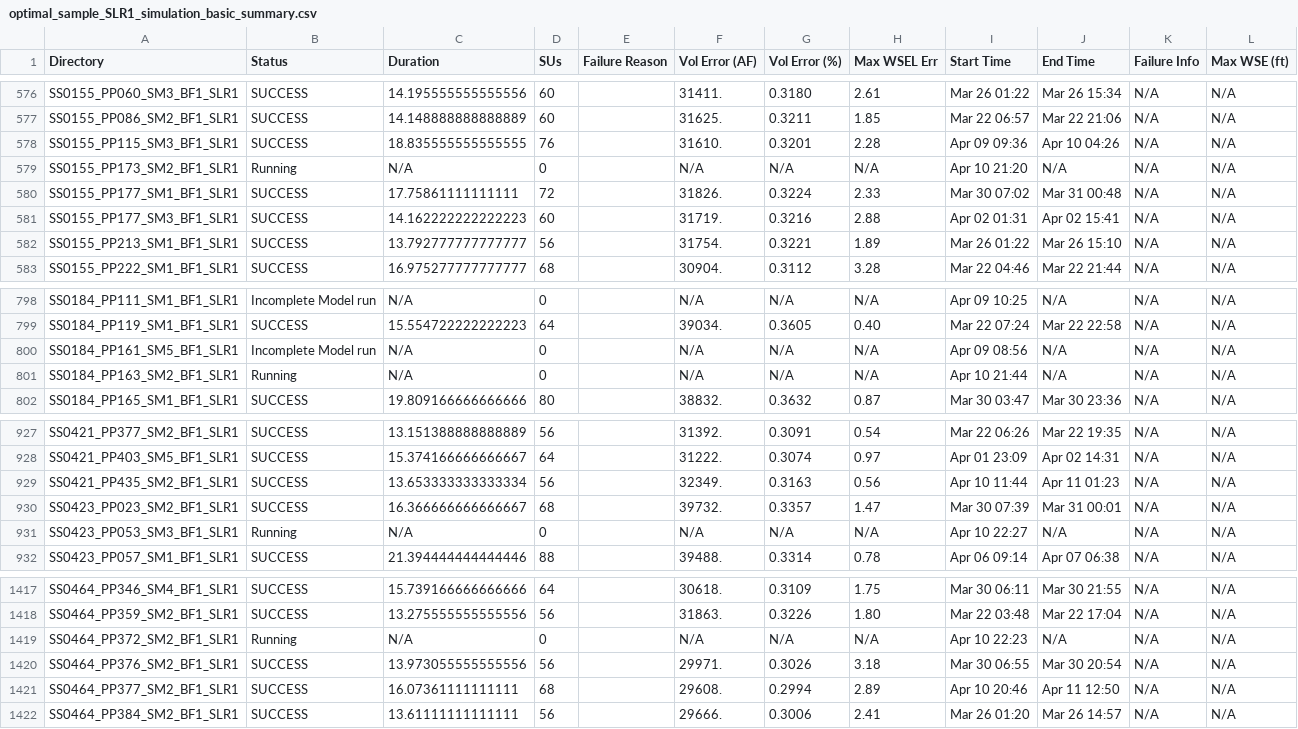
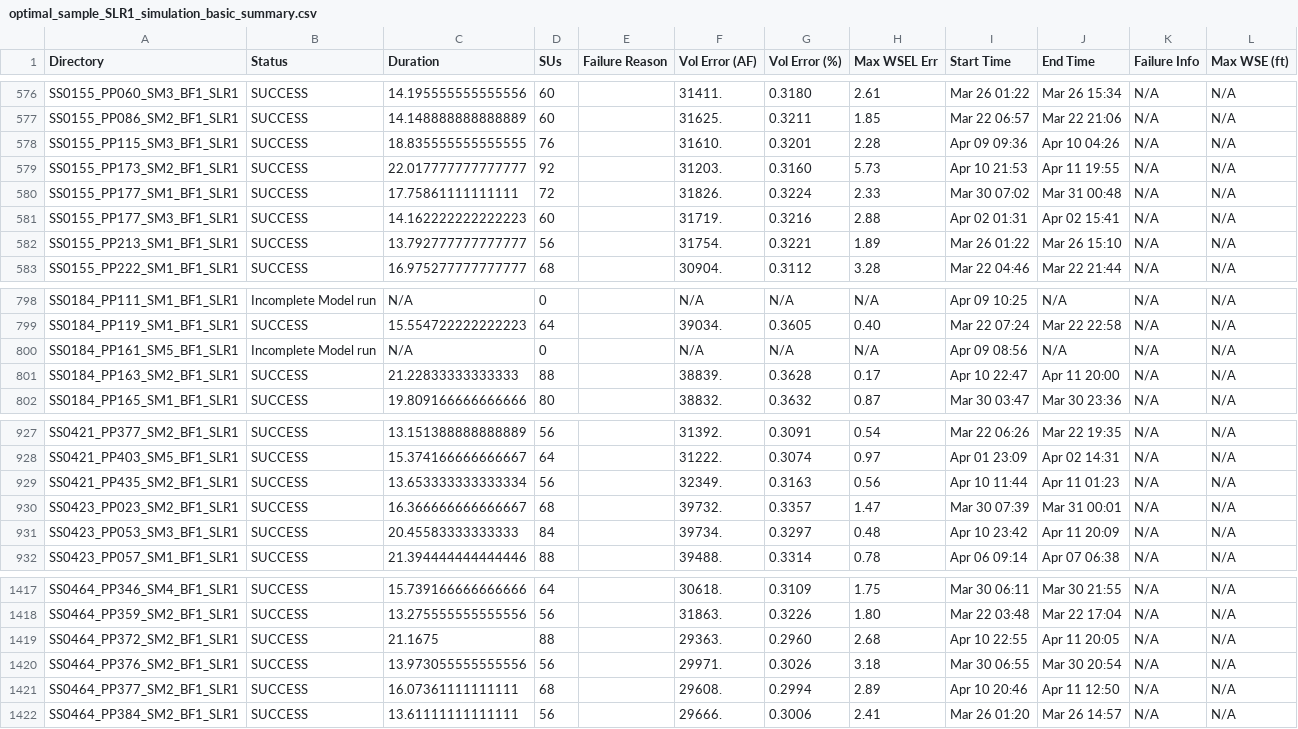
Before and after one commit to akhalid-twi/COJ-production, a CSV file: assets/optimal_sample_SLR1_simulation_basic_summary.csv, drawn as a sheet; only a part is shown, gaps mark what is left out; the diff covers the shown part only; the diff names each change by its address in the sheet, - before the commit and + after, or states it on an @@ line.

```diff
--- a/assets/optimal_sample_SLR1_simulation_basic_summary.csv
+++ b/assets/optimal_sample_SLR1_simulation_basic_summary.csv
-B579 (Status): Running
+B579 (Status): SUCCESS
-C579 (Duration): N/A
+C579 (Duration): 22.017777777777777
-D579 (SUs): 0
+D579 (SUs): 92
-F579 (Vol Error (AF)): N/A
+F579 (Vol Error (AF)): 31203.
-G579 (Vol Error (%)): N/A
+G579 (Vol Error (%)): 0.3160
-H579 (Max WSEL Err): N/A
+H579 (Max WSEL Err): 5.73
-I579 (Start Time): Apr 10 21:20
+I579 (Start Time): Apr 10 21:53
-J579 (End Time): N/A
+J579 (End Time): Apr 11 19:55
-B801 (Status): Running
+B801 (Status): SUCCESS
-C801 (Duration): N/A
+C801 (Duration): 21.22833333333333
-D801 (SUs): 0
+D801 (SUs): 88
-F801 (Vol Error (AF)): N/A
+F801 (Vol Error (AF)): 38839.
-G801 (Vol Error (%)): N/A
+G801 (Vol Error (%)): 0.3628
-H801 (Max WSEL Err): N/A
+H801 (Max WSEL Err): 0.17
-I801 (Start Time): Apr 10 21:44
+I801 (Start Time): Apr 10 22:47
-J801 (End Time): N/A
+J801 (End Time): Apr 11 20:00
-B931 (Status): Running
+B931 (Status): SUCCESS
-C931 (Duration): N/A
+C931 (Duration): 20.45583333333333
-D931 (SUs): 0
+D931 (SUs): 84
-F931 (Vol Error (AF)): N/A
+F931 (Vol Error (AF)): 39734.
-G931 (Vol Error (%)): N/A
+G931 (Vol Error (%)): 0.3297
-H931 (Max WSEL Err): N/A
+H931 (Max WSEL Err): 0.48
-I931 (Start Time): Apr 10 22:27
+I931 (Start Time): Apr 10 23:42
-J931 (End Time): N/A
+J931 (End Time): Apr 11 20:09
-B1419 (Status): Running
+B1419 (Status): SUCCESS
-C1419 (Duration): N/A
+C1419 (Duration): 21.1675
-D1419 (SUs): 0
+D1419 (SUs): 88
-F1419 (Vol Error (AF)): N/A
+F1419 (Vol Error (AF)): 29363.
-G1419 (Vol Error (%)): N/A
+G1419 (Vol Error (%)): 0.2960
-H1419 (Max WSEL Err): N/A
+H1419 (Max WSEL Err): 2.68
-I1419 (Start Time): Apr 10 22:23
+I1419 (Start Time): Apr 10 22:55
-J1419 (End Time): N/A
+J1419 (End Time): Apr 11 20:05
```
Also changed, not shown: 80 edited cells elsewhere in this file, 1 other file.
